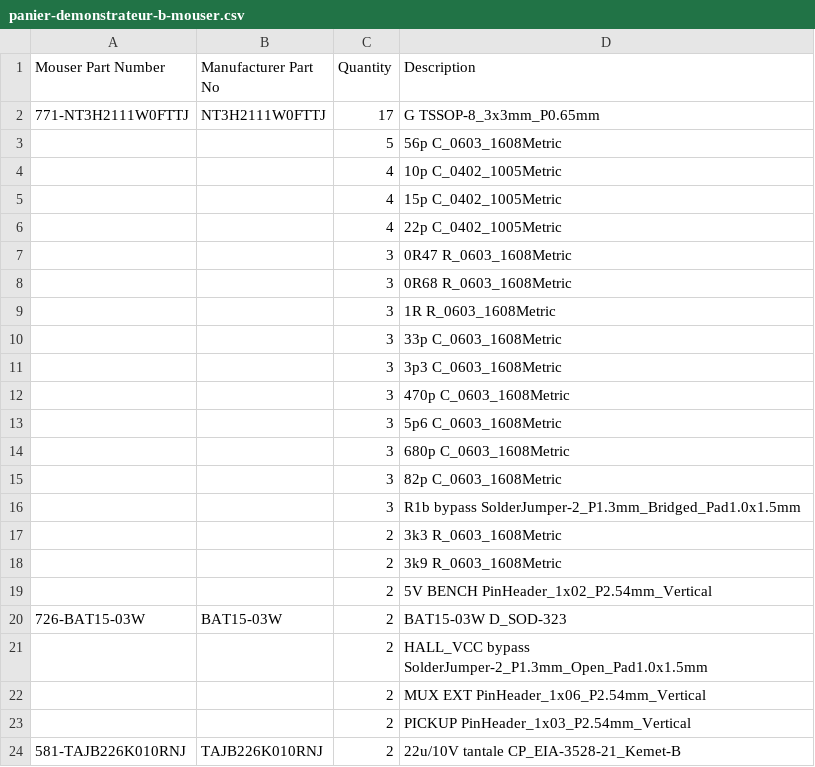
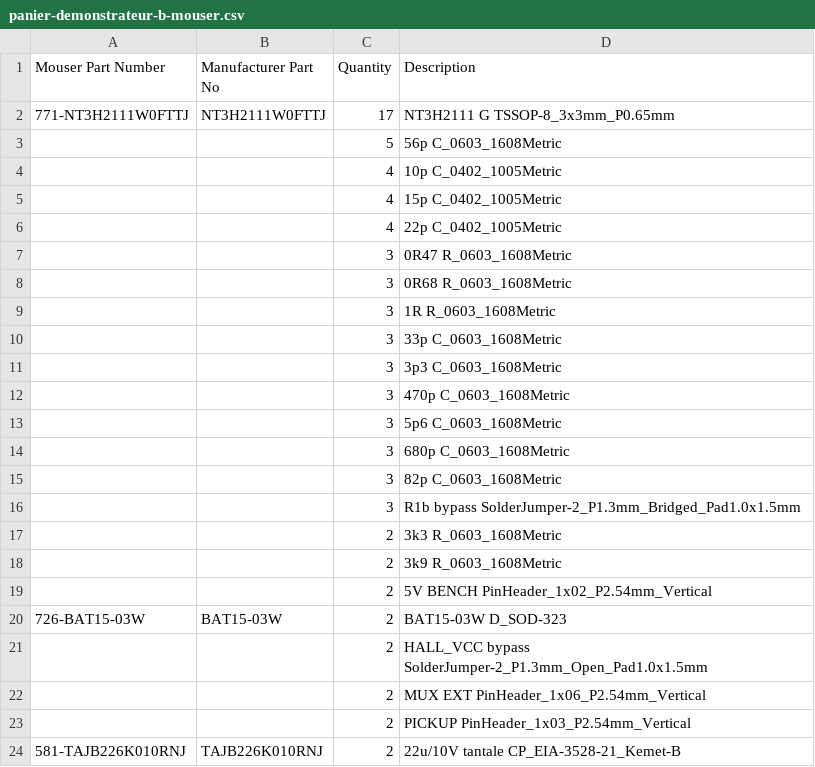
Before and after one commit to etiennechlt/electronic-chess, a CSV file: docs/panier-demonstrateur-b-mouser.csv, drawn as a sheet.

```diff
--- a/docs/panier-demonstrateur-b-mouser.csv
+++ b/docs/panier-demonstrateur-b-mouser.csv
@@ -1,3 +1,3 @@
 Mouser Part Number,Manufacturer Part No,Quantity,Description
-771-NT3H2111W0FTTJ,NT3H2111W0FTTJ,17,G TSSOP-8_3x3mm_P0.65mm
+771-NT3H2111W0FTTJ,NT3H2111W0FTTJ,17,NT3H2111 G TSSOP-8_3x3mm_P0.65mm
 ,,5,56p C_0603_1608Metric
```
Also changed, not shown: docs/bom-demonstrateur-b.csv, hardware/tag-demo/bom.csv, 5 other files.
